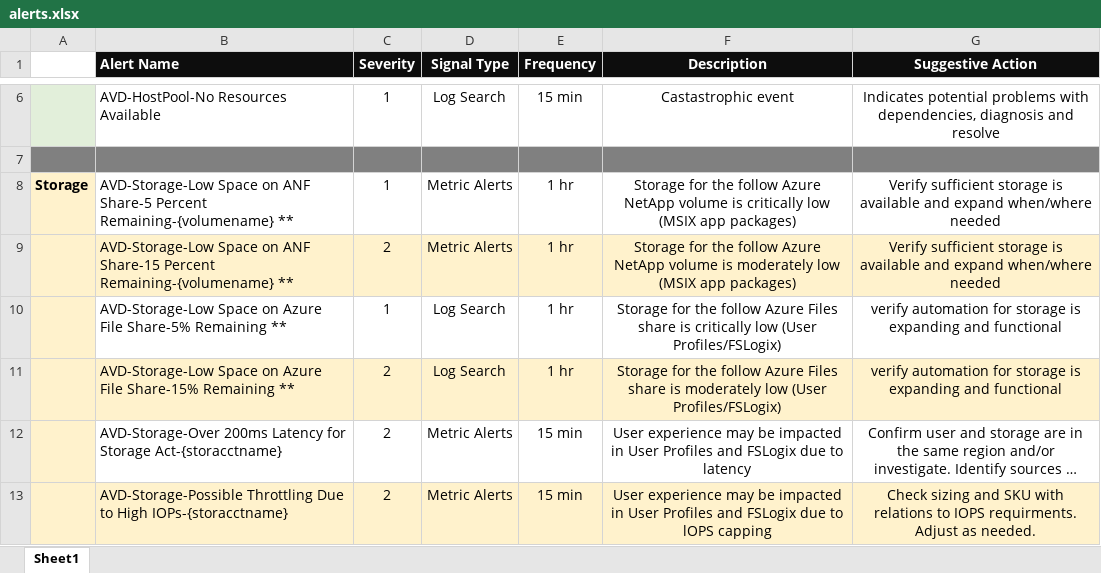
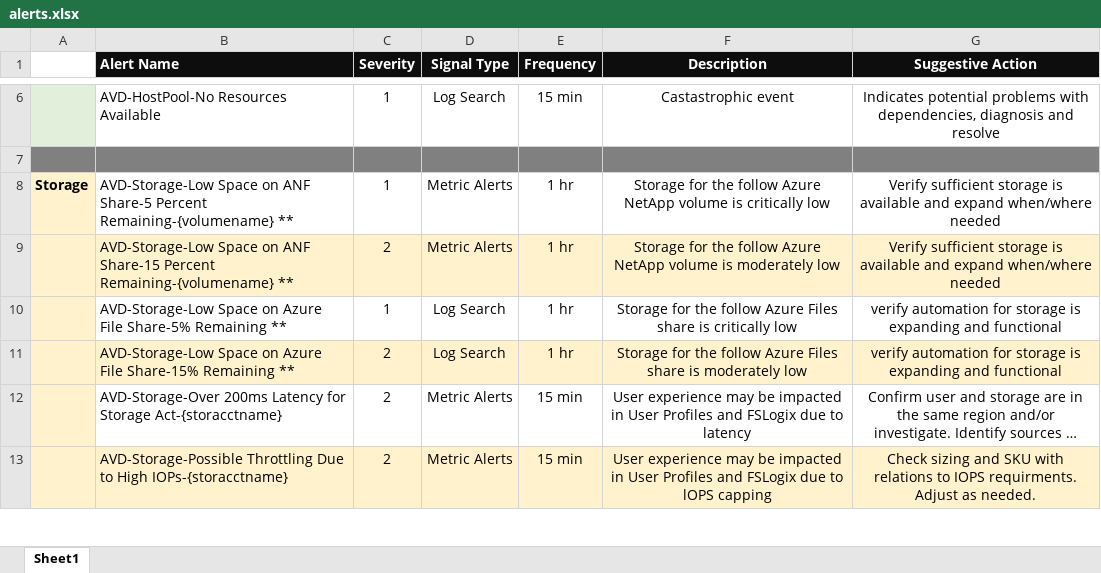
Before and after one commit to JCoreMS/AVDAlerts, an Excel workbook: references/alerts.xlsx, sheet Sheet1, drawn as a sheet; only a part is shown, gaps mark what is left out; long unchanged cells end in …; values as stored, in another font and other column widths than the file's, no borders; the diff names each change by its address in the sheet, - before the commit and + after, or states it on an @@ line.

Commit message:
updt alert ref; logic if stor/ANF not used

```diff
--- a/references/alerts.xlsx (sheet Sheet1)
+++ b/references/alerts.xlsx (sheet Sheet1)
-F8 (Description): …critically low (MSIX app packages)
+F8 (Description): …critically low
-F9 (Description): …moderately low (MSIX app packages)
+F9 (Description): …moderately low
-F10 (Description): …critically low (User Profiles/FSLogix)
+F10 (Description): …critically low
-F11 (Description): …moderately low (User Profiles/FSLogix)
+F11 (Description): …moderately low
```
Also changed, not shown: 1 other file.
